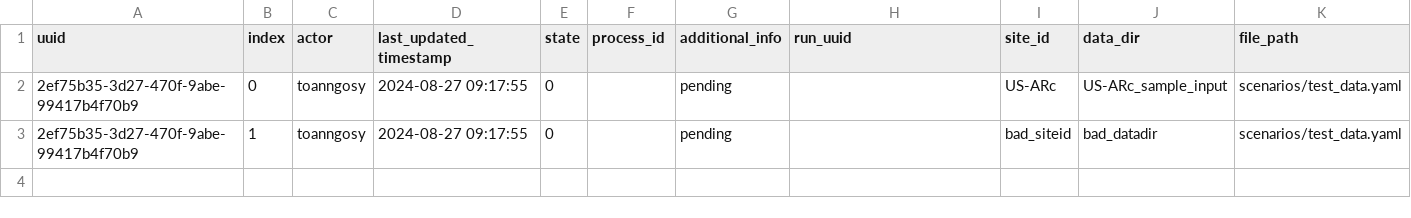
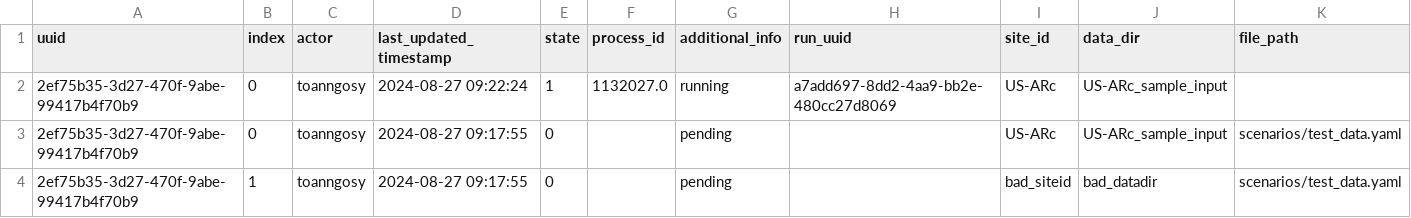
Before and after one commit to toanngosy/test_workflow, a CSV file: report/server/rocky/log.csv, drawn as a sheet; the diff names each change by its address in the sheet, - before the commit and + after, or states it on an @@ line.

Commit message:
switch to running for run uuid 2ef75b35-3d27-470f-9abe-99417b4f70b9-0 at rocky

```diff
--- a/report/server/rocky/log.csv
+++ b/report/server/rocky/log.csv
+row 2: 2ef75b35-3d27-470f-9abe-99417b4f70b9 | 0 | toanngosy | 2024-08-27 09:22:24 | 1 | 1132027.0 | running | a7add697-8dd2-4aa9-bb2e-480cc27d8069 | US-ARc | US-ARc_sample_input
```
